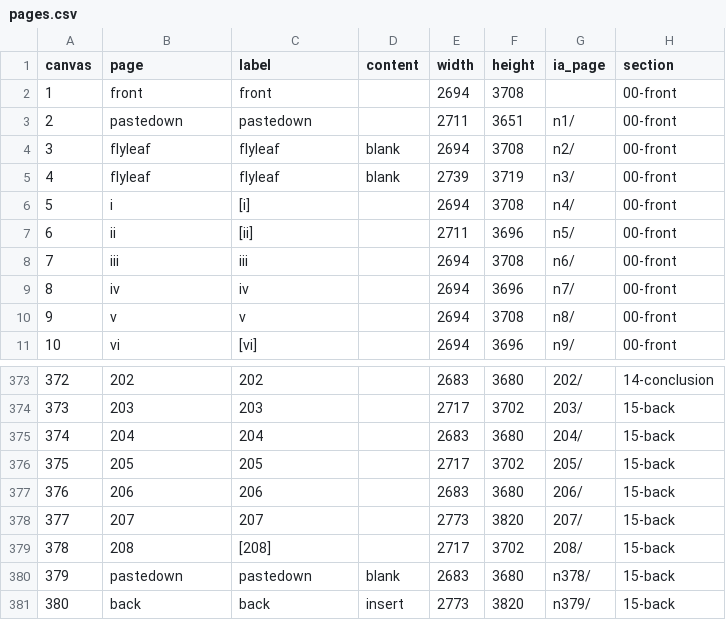
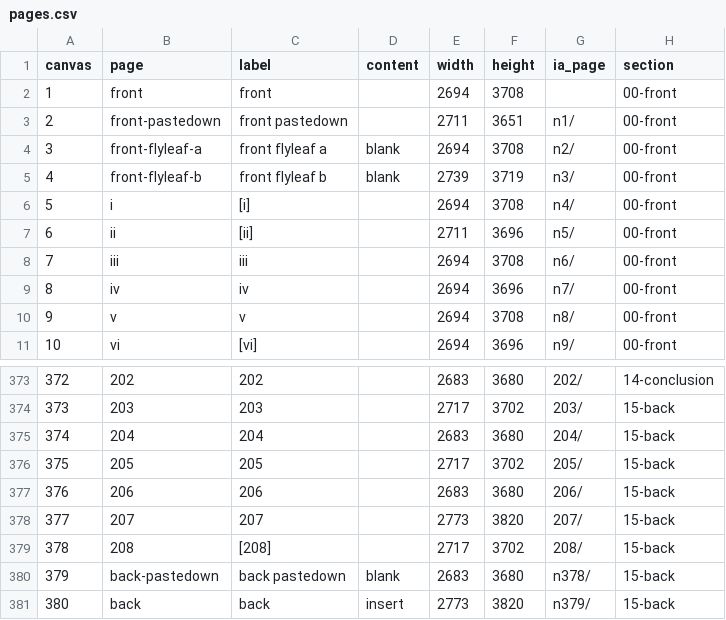
Before and after one commit to pbinkley/rcb-manual, a CSV file: _data/pages.csv, drawn as a sheet; only a part is shown, gaps mark what is left out.

Commit message:
Format back matter

```diff
--- a/_data/pages.csv
+++ b/_data/pages.csv
@@ -2,5 +2,5 @@ canvas,page,label,content,width,height,ia_page,section
 1,front,front,,2694,3708,"",00-front
-2,pastedown,pastedown,,2711,3651,n1/,00-front
-3,flyleaf,flyleaf,blank,2694,3708,n2/,00-front
-4,flyleaf,flyleaf,blank,2739,3719,n3/,00-front
+2,front-pastedown,front pastedown,,2711,3651,n1/,00-front
+3,front-flyleaf-a,front flyleaf a,blank,2694,3708,n2/,00-front
+4,front-flyleaf-b,front flyleaf b,blank,2739,3719,n3/,00-front
 5,i,[i],,2694,3708,n4/,00-front
@@ -379,3 +379,3 @@ canvas,page,label,content,width,height,ia_page,section
 378,208,[208],,2717,3702,208/,15-back
-379,pastedown,pastedown,blank,2683,3680,n378/,15-back
+379,back-pastedown,back pastedown,blank,2683,3680,n378/,15-back
 380,back,back,insert,2773,3820,n379/,15-back
```
Also changed, not shown: 2 other files.
